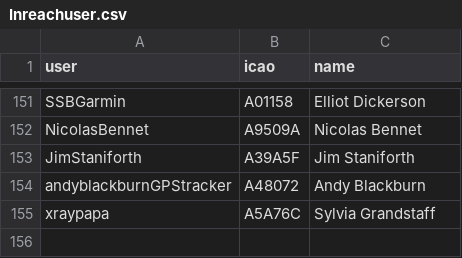
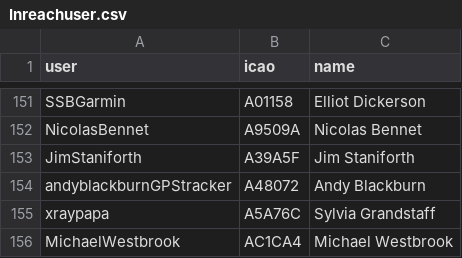
Before and after one commit to DavisChappins/InreachToOGN, a CSV file: Inreachuser.csv, drawn as a sheet; only a part is shown, gaps mark what is left out; the diff names each change by its address in the sheet, - before the commit and + after, or states it on an @@ line.

Commit message:
Update Inreachuser.csv

```diff
--- a/Inreachuser.csv
+++ b/Inreachuser.csv
+row 156: MichaelWestbrook | AC1CA4 | Michael Westbrook
```
